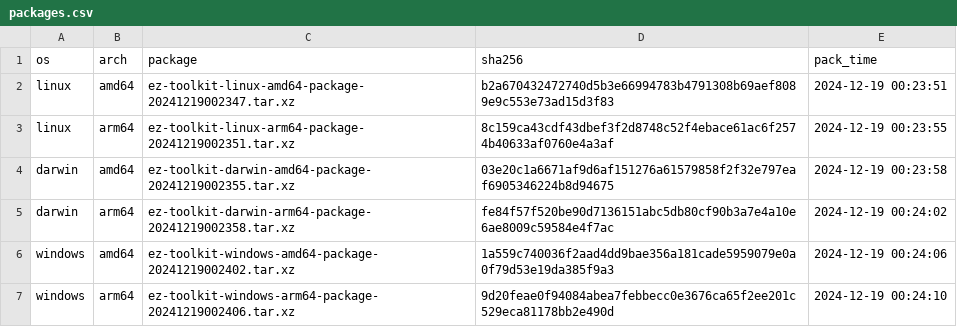
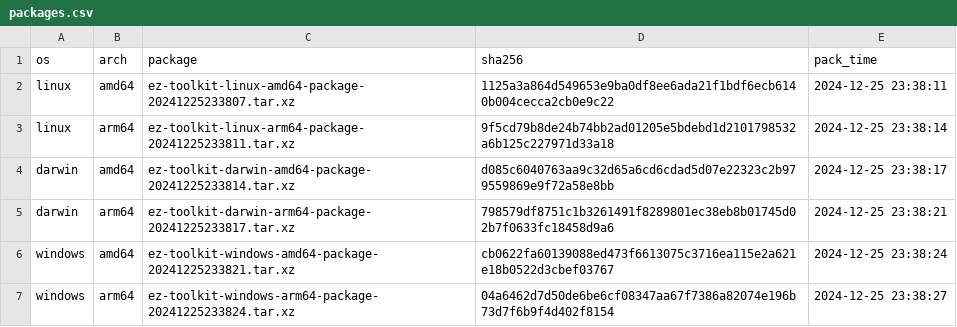
Before and after one commit to elvinzeng/ez-toolkit-bin, a CSV file: meta/packages.csv, drawn as a sheet.

```diff
--- a/meta/packages.csv
+++ b/meta/packages.csv
@@ -1,7 +1,7 @@
 os,arch,package,sha256,pack_time
-linux,amd64,ez-toolkit-linux-amd64-package-20241219002347.tar.xz,b2a670432472740d5b3e66994783b4791308b69aef8089e9c553e73ad15d3f83,2024-12-19 00:23:51
-linux,arm64,ez-toolkit-linux-arm64-package-20241219002351.tar.xz,8c159ca43cdf43dbef3f2d8748c52f4ebace61ac6f2574b40633af0760e4a3af,2024-12-19 00:23:55
-darwin,amd64,ez-toolkit-darwin-amd64-package-20241219002355.tar.xz,03e20c1a6671af9d6af151276a61579858f2f32e797eaf6905346224b8d94675,2024-12-19 00:23:58
-darwin,arm64,ez-toolkit-darwin-arm64-package-20241219002358.tar.xz,fe84f57f520be90d7136151abc5db80cf90b3a7e4a10e6ae8009c59584e4f7ac,2024-12-19 00:24:02
-windows,amd64,ez-toolkit-windows-amd64-package-20241219002402.tar.xz,1a559c740036f2aad4dd9bae356a181cade5959079e0a0f79d53e19da385f9a3,2024-12-19 00:24:06
-windows,arm64,ez-toolkit-windows-arm64-package-20241219002406.tar.xz,9d20feae0f94084abea7febbecc0e3676ca65f2ee201c529eca81178bb2e490d,2024-12-19 00:24:10
+linux,amd64,ez-toolkit-linux-amd64-package-20241225233807.tar.xz,1125a3a864d549653e9ba0df8ee6ada21f1bdf6ecb6140b004cecca2cb0e9c22,2024-12-25 23:38:11
+linux,arm64,ez-toolkit-linux-arm64-package-20241225233811.tar.xz,9f5cd79b8de24b74bb2ad01205e5bdebd1d2101798532a6b125c227971d33a18,2024-12-25 23:38:14
+darwin,amd64,ez-toolkit-darwin-amd64-package-20241225233814.tar.xz,d085c6040763aa9c32d65a6cd6cdad5d07e22323c2b979559869e9f72a58e8bb,2024-12-25 23:38:17
+darwin,arm64,ez-toolkit-darwin-arm64-package-20241225233817.tar.xz,798579df8751c1b3261491f8289801ec38eb8b01745d02b7f0633fc18458d9a6,2024-12-25 23:38:21
+windows,amd64,ez-toolkit-windows-amd64-package-20241225233821.tar.xz,cb0622fa60139088ed473f6613075c3716ea115e2a621e18b0522d3cbef03767,2024-12-25 23:38:24
+windows,arm64,ez-toolkit-windows-arm64-package-20241225233824.tar.xz,04a6462d7d50de6be6cf08347aa67f7386a82074e196b73d7f6b9f4d402f8154,2024-12-25 23:38:27
```
Also changed, not shown: meta/binaries.csv, 2 other files.
